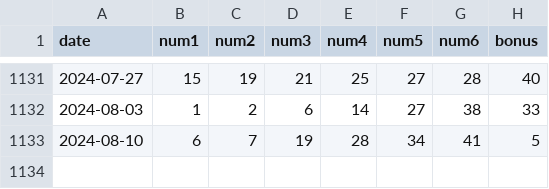
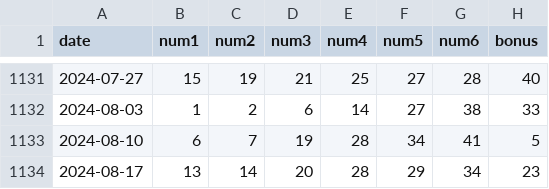
Before and after one commit to lifelong-learner-dev/lotto_number_generator_backend, a CSV file: lotto_result.csv, drawn as a sheet; only a part is shown, gaps mark what is left out.

Commit message:
20240823 new lotto numbers updated

```diff
--- a/lotto_result.csv
+++ b/lotto_result.csv
@@ -1133 +1133,2 @@
 2024-08-10,6,7,19,28,34,41,5
+2024-08-17,13,14,20,28,29,34,23
```
